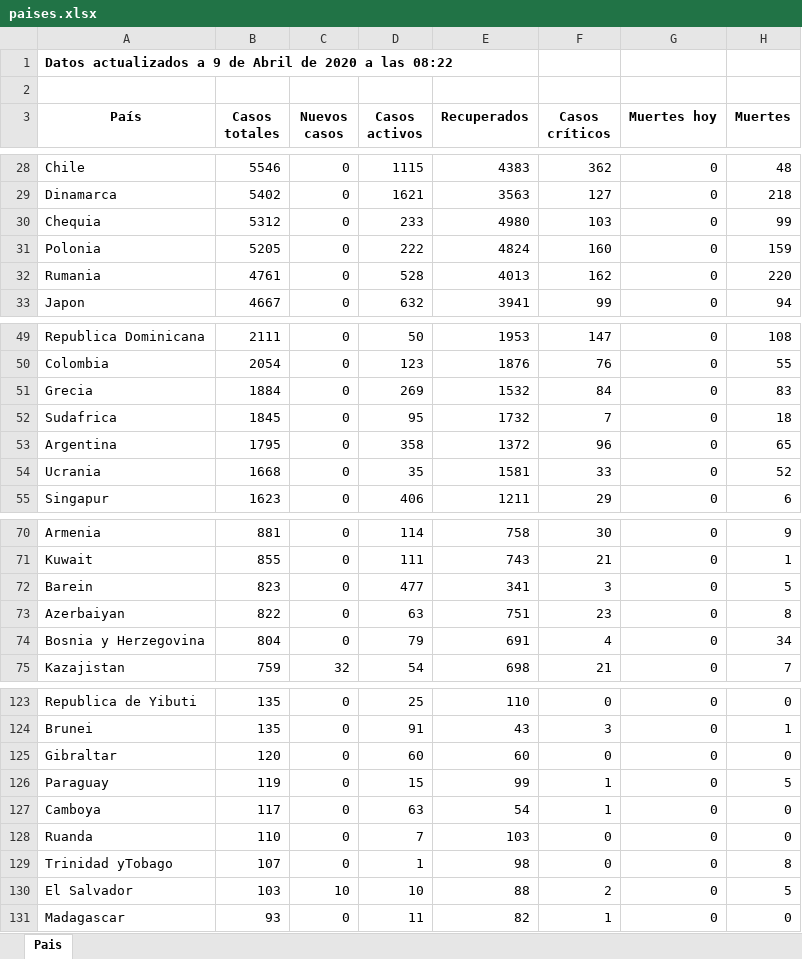
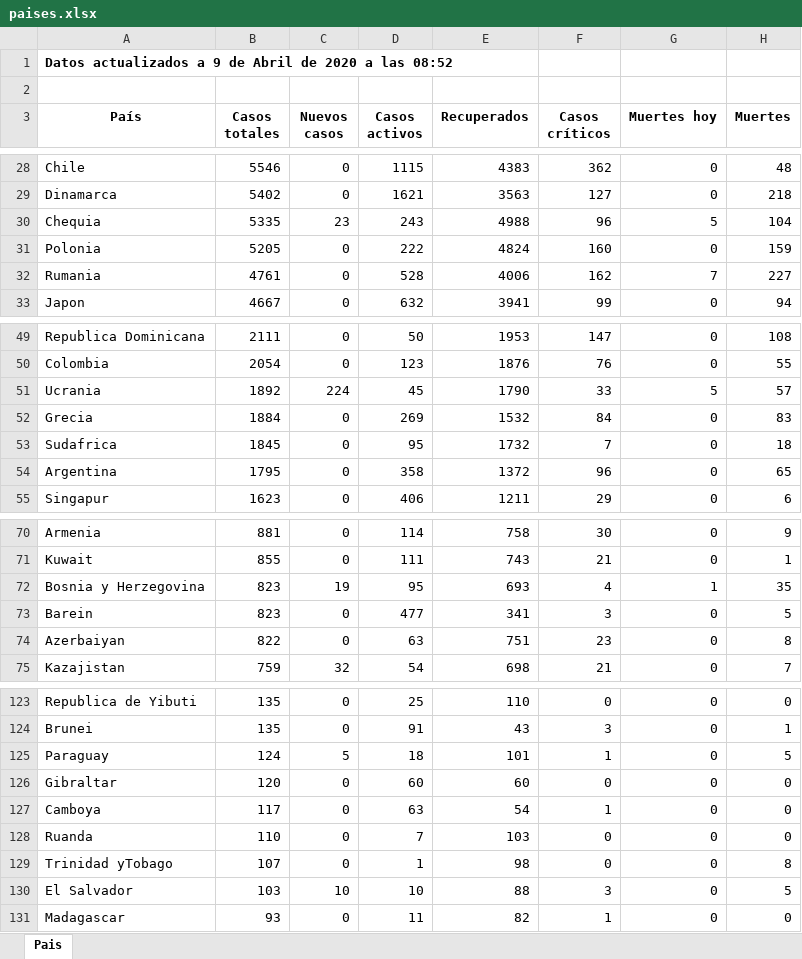
Before and after one commit to Dviejopomata/covid-19-data, an Excel workbook: paises.xlsx, sheet Pais, drawn as a sheet; only a part is shown, gaps mark what is left out; values as stored, in another font and other column widths than the file's, no borders; removed rows and columns are numbered as before the commit, all else as after; the diff names each change by its address in the sheet, - before the commit and + after, or states it on an @@ line.

```diff
--- a/paises.xlsx (sheet Pais)
+++ b/paises.xlsx (sheet Pais)
-A1 (País): …a las 08:22
+A1 (País): …a las 08:52
-B30 (Casos totales): 5312
+B30 (Casos totales): 5335
-C30 (Nuevos casos): 0
+C30 (Nuevos casos): 23
-D30 (Casos activos): 233
+D30 (Casos activos): 243
-E30 (Recuperados): 4980
+E30 (Recuperados): 4988
-F30 (Casos críticos): 103
+F30 (Casos críticos): 96
-G30 (Muertes hoy): 0
+G30 (Muertes hoy): 5
-H30 (Muertes): 99
+H30 (Muertes): 104
-E32 (Recuperados): 4013
+E32 (Recuperados): 4006
-G32 (Muertes hoy): 0
+G32 (Muertes hoy): 7
-H32 (Muertes): 220
+H32 (Muertes): 227
+row 51: Ucrania | 1892 | 224 | 45 | 1790 | 33 | 5 | 57
-row 54: Ucrania | 1668 | 0 | 35 | 1581 | 33 | 0 | 52
+row 72: Bosnia y Herzegovina | 823 | 19 | 95 | 693 | 4 | 1 | 35
-row 74: Bosnia y Herzegovina | 804 | 0 | 79 | 691 | 4 | 0 | 34
+row 125: Paraguay | 124 | 5 | 18 | 101 | 1 | 0 | 5
-row 126: Paraguay | 119 | 0 | 15 | 99 | 1 | 0 | 5
-F130 (Casos críticos): 2
+F130 (Casos críticos): 3
```
Also changed, not shown: provincias_spain.xlsx, 3 other files.
